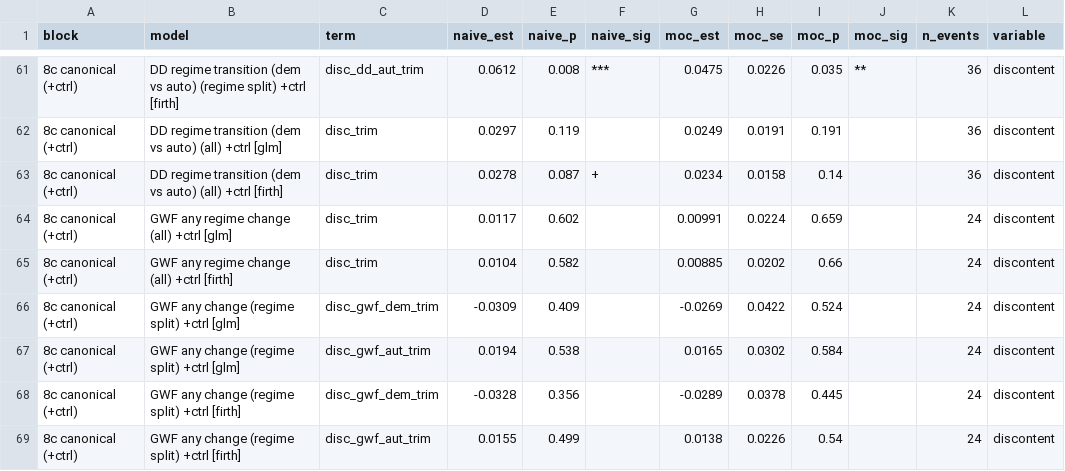
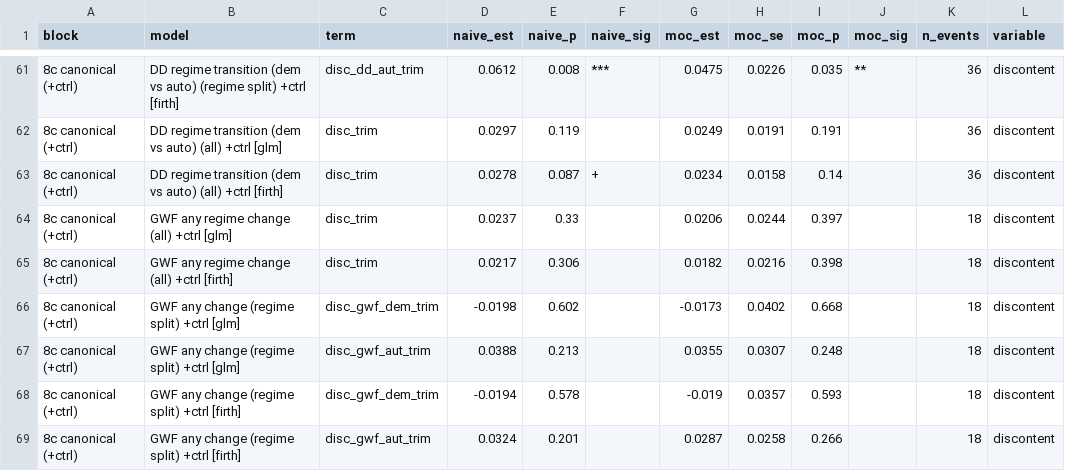
Before and after one commit to fsolt/trust_stability, a CSV file: output/results_main_combined.csv, drawn as a sheet; only a part is shown, gaps mark what is left out; the diff covers the shown part only.

```diff
--- a/output/results_main_combined.csv
+++ b/output/results_main_combined.csv
@@ -63,7 +63,7 @@
 "8c canonical (+ctrl)","DD regime transition (dem vs auto) (all) +ctrl [firth]","disc_trim",0.0278,0.087,"+",0.0234,0.0158,0.14,"",36,"discontent"
-"8c canonical (+ctrl)","GWF any regime change (all) +ctrl [glm]","disc_trim",0.0117,0.602,"",0.00991,0.0224,0.659,"",24,"discontent"
-"8c canonical (+ctrl)","GWF any regime change (all) +ctrl [firth]","disc_trim",0.0104,0.582,"",0.00885,0.0202,0.66,"",24,"discontent"
-"8c canonical (+ctrl)","GWF any change (regime split) +ctrl [glm]","disc_gwf_dem_trim",-0.0309,0.409,"",-0.0269,0.0422,0.524,"",24,"discontent"
-"8c canonical (+ctrl)","GWF any change (regime split) +ctrl [glm]","disc_gwf_aut_trim",0.0194,0.538,"",0.0165,0.0302,0.584,"",24,"discontent"
-"8c canonical (+ctrl)","GWF any change (regime split) +ctrl [firth]","disc_gwf_dem_trim",-0.0328,0.356,"",-0.0289,0.0378,0.445,"",24,"discontent"
-"8c canonical (+ctrl)","GWF any change (regime split) +ctrl [firth]","disc_gwf_aut_trim",0.0155,0.499,"",0.0138,0.0226,0.54,"",24,"discontent"
+"8c canonical (+ctrl)","GWF any regime change (all) +ctrl [glm]","disc_trim",0.0237,0.33,"",0.0206,0.0244,0.397,"",18,"discontent"
+"8c canonical (+ctrl)","GWF any regime change (all) +ctrl [firth]","disc_trim",0.0217,0.306,"",0.0182,0.0216,0.398,"",18,"discontent"
+"8c canonical (+ctrl)","GWF any change (regime split) +ctrl [glm]","disc_gwf_dem_trim",-0.0198,0.602,"",-0.0173,0.0402,0.668,"",18,"discontent"
+"8c canonical (+ctrl)","GWF any change (regime split) +ctrl [glm]","disc_gwf_aut_trim",0.0388,0.213,"",0.0355,0.0307,0.248,"",18,"discontent"
+"8c canonical (+ctrl)","GWF any change (regime split) +ctrl [firth]","disc_gwf_dem_trim",-0.0194,0.578,"",-0.019,0.0357,0.593,"",18,"discontent"
+"8c canonical (+ctrl)","GWF any change (regime split) +ctrl [firth]","disc_gwf_aut_trim",0.0324,0.201,"",0.0287,0.0258,0.266,"",18,"discontent"
```
Also changed, not shown: 148 edited cells elsewhere in this file, output/table3_canonical.csv, output/table4_event_overlap.csv, 10 other files.
